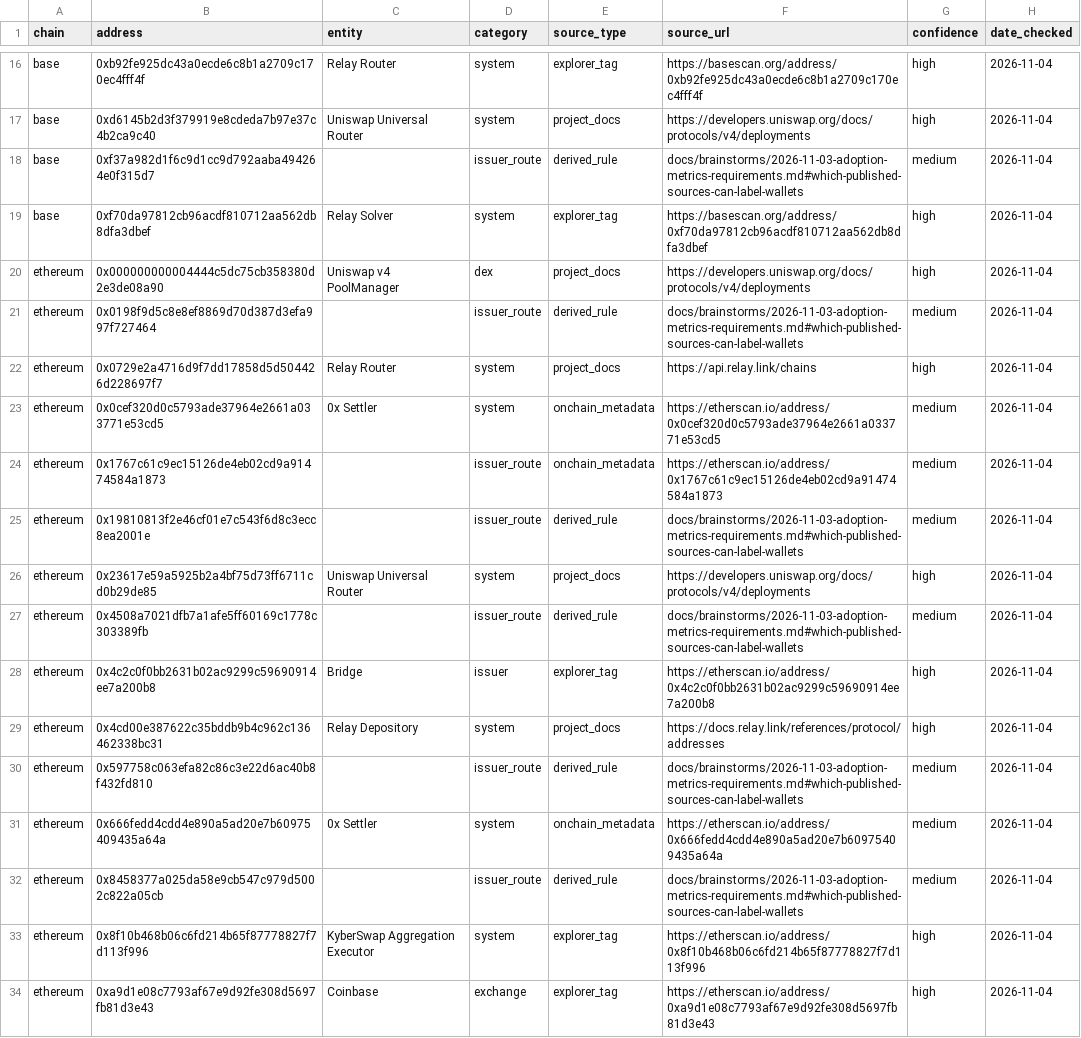
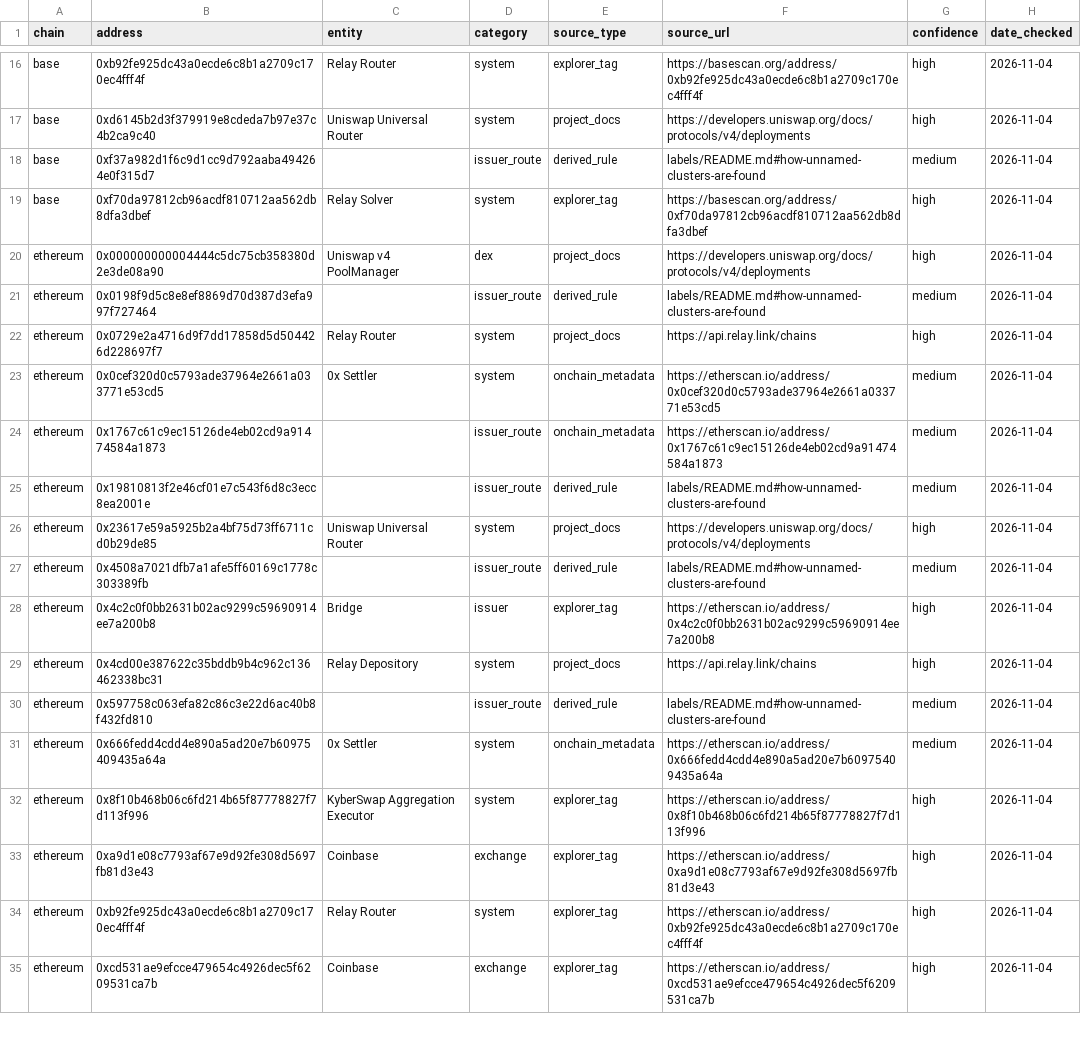
Before and after one commit to sajanrajdev/ousd-monitor, a CSV file: labels/labels.csv, drawn as a sheet; only a part is shown, gaps mark what is left out; the shorter side is filled out with more unchanged rows; the diff covers the shown part only.

Commit message:
fix(phase-2): harden the publish step and tidy labels
Take thresholds from the SQL the build compiled, so a changed project file
can't misdescribe the marts, and fail dbt_tests when the two differ.

Add a runtime guard that refuses the whole dataset on any wallet-shaped value,
URL or provider value outside a named label's checked link. Publish unnamed
clusters only as counts with their rule. Point derived rows at a rule in
labels/README.md that names nobody.

List label-dependent figures as estimates, mark every preview in its verdict
and CSVs, and reject a float in an integer field.

Cite api.relay.link for Relay Depository and the creator for 0x Settler, drop
0x8458...05cb as off the route on every chain, and correct stale plan text.

```diff
--- a/labels/labels.csv
+++ b/labels/labels.csv
@@ -17,6 +17,6 @@ base,0xb92fe925dc43a0ecde6c8b1a2709c170ec4fff4f,Relay Router,system,explorer_tag
 base,0xd6145b2d3f379919e8cdeda7b97e37c4b2ca9c40,Uniswap Universal Router,system,project_docs,https://developers.uniswap.org/docs/protocols/v4/deployments,high,2026-11-04
-base,0xf37a982d1f6c9d1cc9d792aaba494264e0f315d7,,issuer_route,derived_rule,docs/brainstorms/2026-11-03-adoption-metrics-requirements.md#which-published-sources-can-label-wallets,medium,2026-11-04
+base,0xf37a982d1f6c9d1cc9d792aaba494264e0f315d7,,issuer_route,derived_rule,labels/README.md#how-unnamed-clusters-are-found,medium,2026-11-04
 base,0xf70da97812cb96acdf810712aa562db8dfa3dbef,Relay Solver,system,explorer_tag,https://basescan.org/address/0xf70da97812cb96acdf810712aa562db8dfa3dbef,high,2026-11-04
 ethereum,0x000000000004444c5dc75cb358380d2e3de08a90,Uniswap v4 PoolManager,dex,project_docs,https://developers.uniswap.org/docs/protocols/v4/deployments,high,2026-11-04
-ethereum,0x0198f9d5c8e8ef8869d70d387d3efa997f727464,,issuer_route,derived_rule,docs/brainstorms/2026-11-03-adoption-metrics-requirements.md#which-published-sources-can-label-wallets,medium,2026-11-04
+ethereum,0x0198f9d5c8e8ef8869d70d387d3efa997f727464,,issuer_route,derived_rule,labels/README.md#how-unnamed-clusters-are-found,medium,2026-11-04
 ethereum,0x0729e2a4716d9f7dd17858d5d504426d228697f7,Relay Router,system,project_docs,https://api.relay.link/chains,high,2026-11-04
@@ -24,10 +24,9 @@ ethereum,0x0cef320d0c5793ade37964e2661a033771e53cd5,0x Settler,system,onchain_me
 ethereum,0x1767c61c9ec15126de4eb02cd9a91474584a1873,,issuer_route,onchain_metadata,https://etherscan.io/address/0x1767c61c9ec15126de4eb02cd9a91474584a1873,medium,2026-11-04
-ethereum,0x19810813f2e46cf01e7c543f6d8c3ecc8ea2001e,,issuer_route,derived_rule,docs/brainstorms/2026-11-03-adoption-metrics-requirements.md#which-published-sources-can-label-wallets,medium,2026-11-04
+ethereum,0x19810813f2e46cf01e7c543f6d8c3ecc8ea2001e,,issuer_route,derived_rule,labels/README.md#how-unnamed-clusters-are-found,medium,2026-11-04
 ethereum,0x23617e59a5925b2a4bf75d73ff6711cd0b29de85,Uniswap Universal Router,system,project_docs,https://developers.uniswap.org/docs/protocols/v4/deployments,high,2026-11-04
-ethereum,0x4508a7021dfb7a1afe5ff60169c1778c303389fb,,issuer_route,derived_rule,docs/brainstorms/2026-11-03-adoption-metrics-requirements.md#which-published-sources-can-label-wallets,medium,2026-11-04
+ethereum,0x4508a7021dfb7a1afe5ff60169c1778c303389fb,,issuer_route,derived_rule,labels/README.md#how-unnamed-clusters-are-found,medium,2026-11-04
 ethereum,0x4c2c0f0bb2631b02ac9299c59690914ee7a200b8,Bridge,issuer,explorer_tag,https://etherscan.io/address/0x4c2c0f0bb2631b02ac9299c59690914ee7a200b8,high,2026-11-04
-ethereum,0x4cd00e387622c35bddb9b4c962c136462338bc31,Relay Depository,system,project_docs,https://docs.relay.link/references/protocol/addresses,high,2026-11-04
-ethereum,0x597758c063efa82c86c3e22d6ac40b8f432fd810,,issuer_route,derived_rule,docs/brainstorms/2026-11-03-adoption-metrics-requirements.md#which-published-sources-can-label-wallets,medium,2026-11-04
+ethereum,0x4cd00e387622c35bddb9b4c962c136462338bc31,Relay Depository,system,project_docs,https://api.relay.link/chains,high,2026-11-04
+ethereum,0x597758c063efa82c86c3e22d6ac40b8f432fd810,,issuer_route,derived_rule,labels/README.md#how-unnamed-clusters-are-found,medium,2026-11-04
 ethereum,0x666fedd4cdd4e890a5ad20e7b60975409435a64a,0x Settler,system,onchain_metadata,https://etherscan.io/address/0x666fedd4cdd4e890a5ad20e7b60975409435a64a,medium,2026-11-04
-ethereum,0x8458377a025da58e9cb547c979d5002c822a05cb,,issuer_route,derived_rule,docs/brainstorms/2026-11-03-adoption-metrics-requirements.md#which-published-sources-can-label-wallets,medium,2026-11-04
 ethereum,0x8f10b468b06c6fd214b65f87778827f7d113f996,KyberSwap Aggregation Executor,system,explorer_tag,https://etherscan.io/address/0x8f10b468b06c6fd214b65f87778827f7d113f996,high,2026-11-04
```
Also changed, not shown: 1 removed row and 11 edited cells elsewhere in this file, 11 other files.
